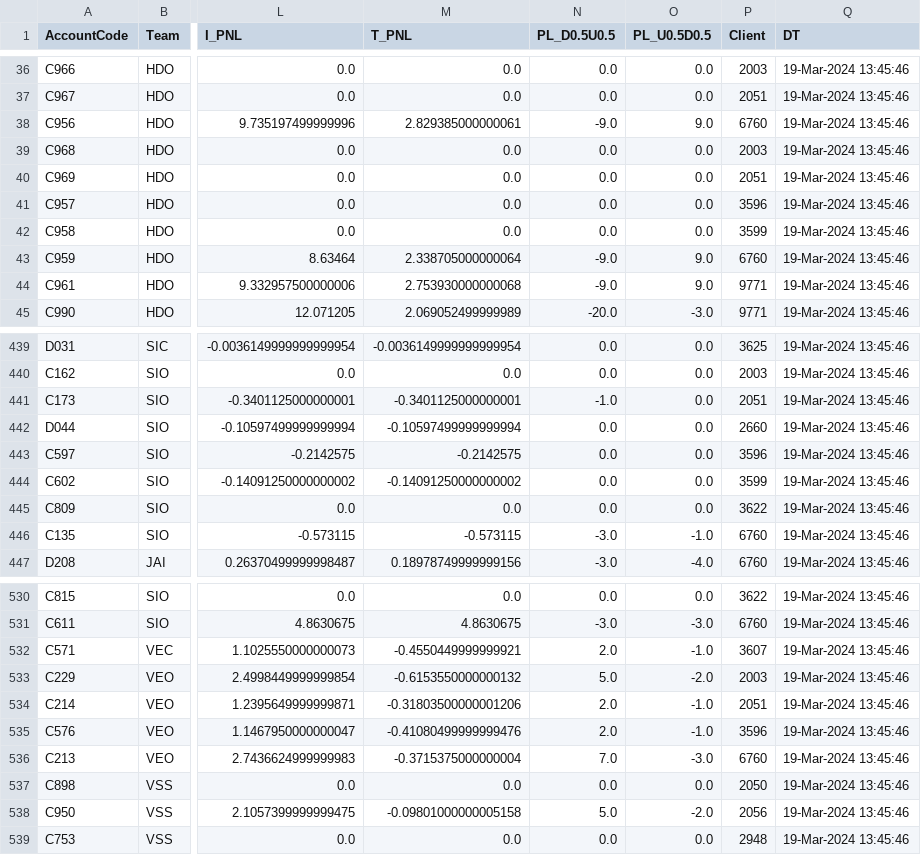
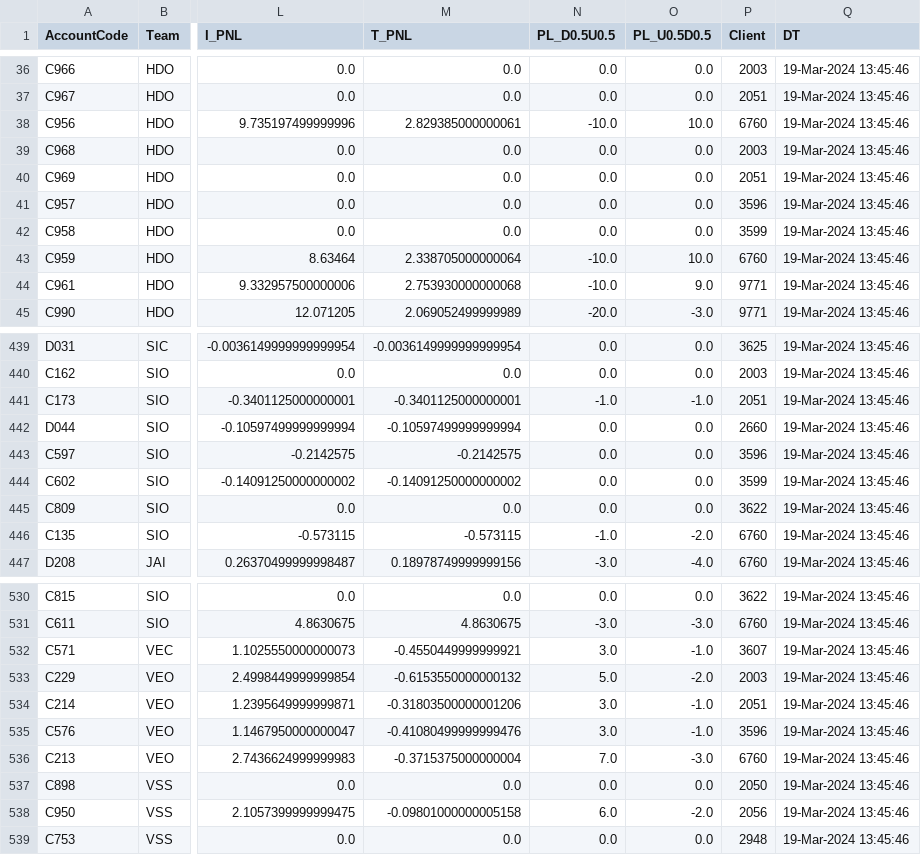
Before and after one commit to MuvvaSaiKarthik/st-live-app, a CSV file: dropcopy_Dealer_PNL_mar_pinpout_scenario_sqlview.csv, drawn as a sheet; only a part is shown, gaps mark what is left out; the diff covers the shown part only; the diff names each change by its address in the sheet, - before the commit and + after, or states it on an @@ line.

```diff
--- a/dropcopy_Dealer_PNL_mar_pinpout_scenario_sqlview.csv
+++ b/dropcopy_Dealer_PNL_mar_pinpout_scenario_sqlview.csv
-N38 (PL_D0.5U0.5): -9.0
+N38 (PL_D0.5U0.5): -10.0
-O38 (PL_U0.5D0.5): 9.0
+O38 (PL_U0.5D0.5): 10.0
-N43:N44 (PL_D0.5U0.5): -9.0
+N43:N44 (PL_D0.5U0.5): -10.0
-O43 (PL_U0.5D0.5): 9.0
+O43 (PL_U0.5D0.5): 10.0
-O441 (PL_U0.5D0.5): 0.0
+O441 (PL_U0.5D0.5): -1.0
-N446 (PL_D0.5U0.5): -3.0
+N446 (PL_D0.5U0.5): -1.0
-O446 (PL_U0.5D0.5): -1.0
+O446 (PL_U0.5D0.5): -2.0
-N532 (PL_D0.5U0.5): 2.0
+N532 (PL_D0.5U0.5): 3.0
-N534:N535 (PL_D0.5U0.5): 2.0
+N534:N535 (PL_D0.5U0.5): 3.0
-N538 (PL_D0.5U0.5): 5.0
+N538 (PL_D0.5U0.5): 6.0
```
Also changed, not shown: 32 edited cells elsewhere in this file.
